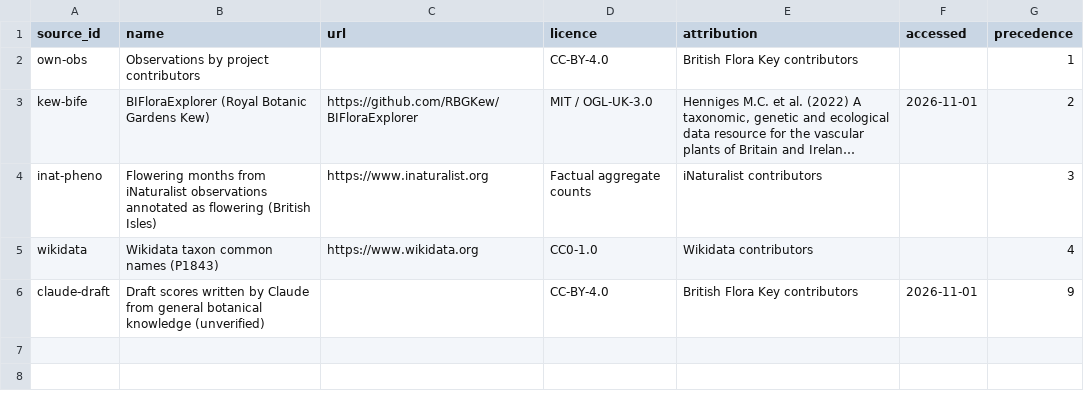
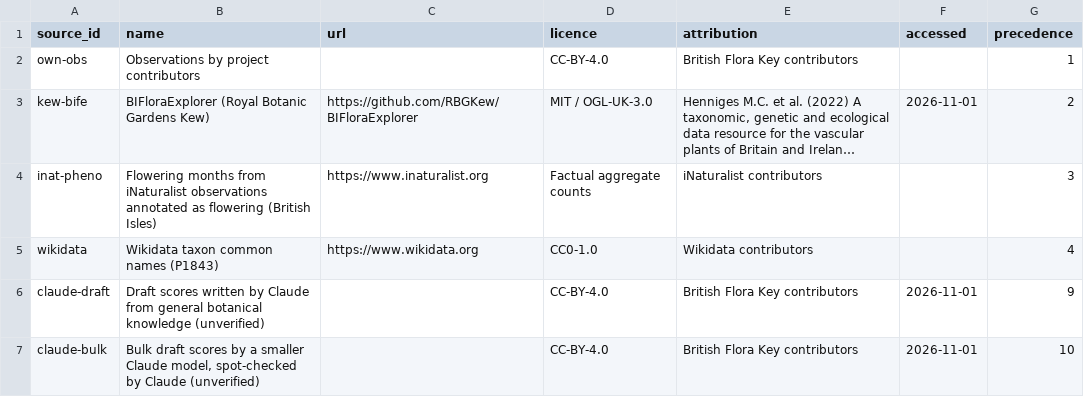
Before and after one commit to drdavidglew-afk/BritishFlora, a CSV file: data/sources.csv, drawn as a sheet; long unchanged cells end in ….

```diff
--- a/data/sources.csv
+++ b/data/sources.csv
@@ -6 +6,2 @@ wikidata,Wikidata taxon common names (P1843),https://www.wikidata.org,CC0-1.0,Wi
 claude-draft,Draft scores written by Claude from general botanical knowledge (unverified),,CC-BY-4.0,British Flora Key contributors,2026-11-01,9
+claude-bulk,"Bulk draft scores by a smaller Claude model, spot-checked by Claude (unverified)",,CC-BY-4.0,British Flora Key contributors,2026-11-01,10
```
Also changed, not shown: 6 other files.
